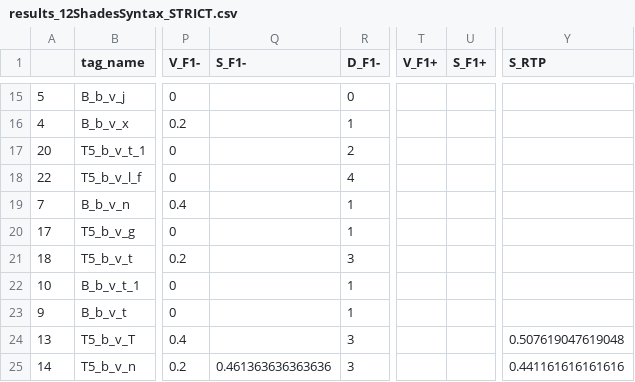
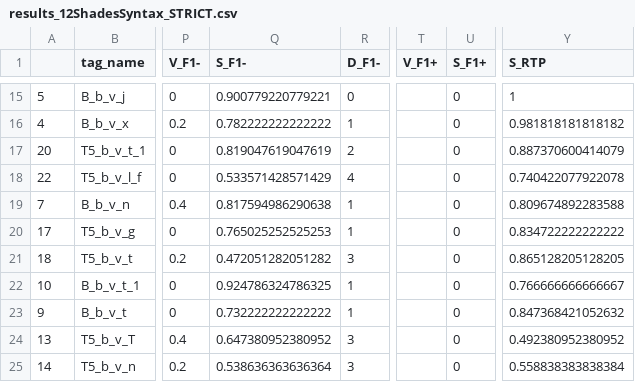
Before and after one commit to datalogism/12ShadesOfRDFSyntax, a CSV file: eval/results_12ShadesSyntax_STRICT.csv, drawn as a sheet; only a part is shown, gaps mark what is left out; the diff covers the shown part only; the diff names each change by its address in the sheet, - before the commit and + after, or states it on an @@ line.

```diff
--- a/eval/results_12ShadesSyntax_STRICT.csv
+++ b/eval/results_12ShadesSyntax_STRICT.csv
-Q15 (S_F1-): (empty)
+Q15 (S_F1-): 0.900779220779221
-U15:U25 (S_F1+): (empty)
+U15:U25 (S_F1+): 0
-Y15 (S_RTP): (empty)
+Y15 (S_RTP): 1
-Q16 (S_F1-): (empty)
+Q16 (S_F1-): 0.782222222222222
-Y16 (S_RTP): (empty)
+Y16 (S_RTP): 0.981818181818182
-Q17 (S_F1-): (empty)
+Q17 (S_F1-): 0.819047619047619
-Y17 (S_RTP): (empty)
+Y17 (S_RTP): 0.887370600414079
-Q18 (S_F1-): (empty)
+Q18 (S_F1-): 0.533571428571429
-Y18 (S_RTP): (empty)
+Y18 (S_RTP): 0.740422077922078
-Q19 (S_F1-): (empty)
+Q19 (S_F1-): 0.817594986290638
-Y19 (S_RTP): (empty)
+Y19 (S_RTP): 0.809674892283588
-Q20 (S_F1-): (empty)
+Q20 (S_F1-): 0.765025252525253
-Y20 (S_RTP): (empty)
+Y20 (S_RTP): 0.834722222222222
-Q21 (S_F1-): (empty)
+Q21 (S_F1-): 0.472051282051282
-Y21 (S_RTP): (empty)
+Y21 (S_RTP): 0.865128205128205
-Q22 (S_F1-): (empty)
+Q22 (S_F1-): 0.924786324786325
-Y22 (S_RTP): (empty)
+Y22 (S_RTP): 0.766666666666667
-Q23 (S_F1-): (empty)
+Q23 (S_F1-): 0.732222222222222
-Y23 (S_RTP): (empty)
+Y23 (S_RTP): 0.847368421052632
-Q24 (S_F1-): (empty)
+Q24 (S_F1-): 0.647380952380952
-Y24 (S_RTP): 0.507619047619048
+Y24 (S_RTP): 0.492380952380952
-Q25 (S_F1-): 0.461363636363636
+Q25 (S_F1-): 0.538636363636364
-Y25 (S_RTP): 0.441161616161616
+Y25 (S_RTP): 0.558838383838384
```
Also changed, not shown: 40 edited cells elsewhere in this file.
